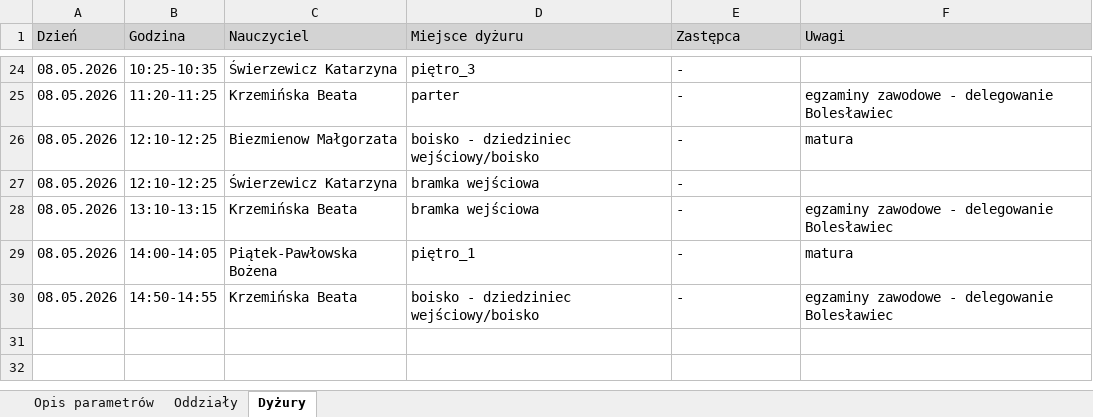
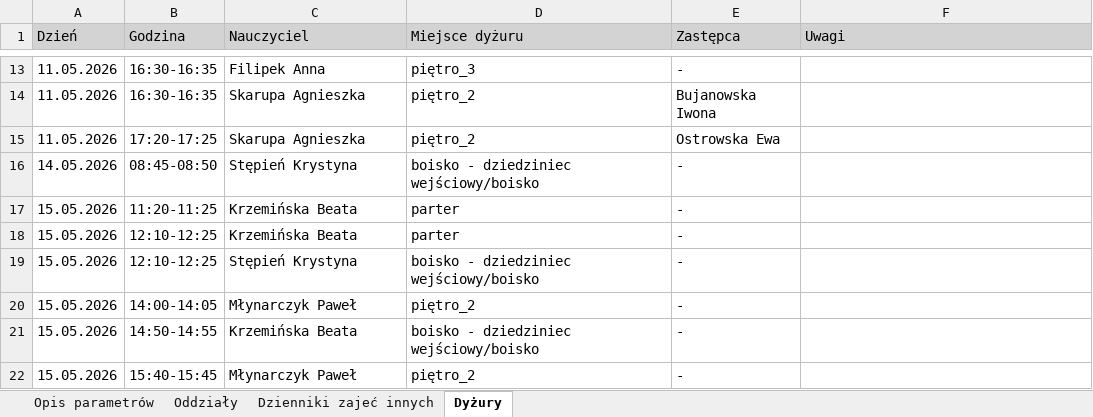
Before and after one commit to adeodatus11/zastepstwa, an Excel workbook: InformacjeOZastepstwach.xlsx, sheet Dyżury, drawn as a sheet; only a part is shown, gaps mark what is left out; values as stored, in another font and other column widths than the file's, no borders; removed rows and columns are numbered as before the commit, all else as after; the diff covers the shown part only; the diff names each change by its address in the sheet, - before the commit and + after, or states it on an @@ line.

```diff
--- a/InformacjeOZastepstwach.xlsx (sheet Dyżury)
+++ b/InformacjeOZastepstwach.xlsx (sheet Dyżury)
+sheet tab: Dzienniki zajeć innych
-A13 (Dzień): 08.05.2026
+A13 (Dzień): 11.05.2026
-B13 (Godzina): 10:25-10:35
+B13 (Godzina): 16:30-16:35
-C13 (Nauczyciel): Świerzewicz Katarzyna
+C13 (Nauczyciel): Filipek Anna
+row 14: 11.05.2026 | 16:30-16:35 | Skarupa Agnieszka | piętro_2 | Bujanowska Iwona
+row 15: 11.05.2026 | 17:20-17:25 | Skarupa Agnieszka | piętro_2 | Ostrowska Ewa
+row 16: 14.05.2026 | 08:45-08:50 | Stępień Krystyna | boisko - dziedziniec wejściowy/boisko | -
-A17 (Dzień): 08.05.2026
+A17 (Dzień): 15.05.2026
-F17 (Uwagi): egzaminy zawodowe - delegowanie Bolesławiec
+F17 (Uwagi): (empty)
+row 18: 15.05.2026 | 12:10-12:25 | Krzemińska Beata | parter | -
-A19 (Dzień): 08.05.2026
+A19 (Dzień): 15.05.2026
-C19 (Nauczyciel): Biezmienow Małgorzata
+C19 (Nauczyciel): Stępień Krystyna
-F19 (Uwagi): matura
+F19 (Uwagi): (empty)
-row 27: 08.05.2026 | 12:10-12:25 | Świerzewicz Katarzyna | bramka wejściowa | -
-row 28: 08.05.2026 | 13:10-13:15 | Krzemińska Beata | bramka wejściowa | - | egzaminy zawodowe - delegowanie Bolesławiec
-A20:A21 (Dzień): 08.05.2026
+A20:A21 (Dzień): 15.05.2026
-C20 (Nauczyciel): Piątek-Pawłowska Bożena
+C20 (Nauczyciel): Młynarczyk Paweł
-D20 (Miejsce dyżuru): piętro_1
+D20 (Miejsce dyżuru): piętro_2
-F20 (Uwagi): matura
+F20 (Uwagi): (empty)
-F21 (Uwagi): egzaminy zawodowe - delegowanie Bolesławiec
+F21 (Uwagi): (empty)
+row 22: 15.05.2026 | 15:40-15:45 | Młynarczyk Paweł | piętro_2 | -
```
Also changed, not shown: 7 added rows, 18 removed rows and 13 edited cells elsewhere in this sheet, sheet Oddziały, sheet Opis parametrów, InformacjeOPrzeniesieniach (1).xlsx, 1 other file.
